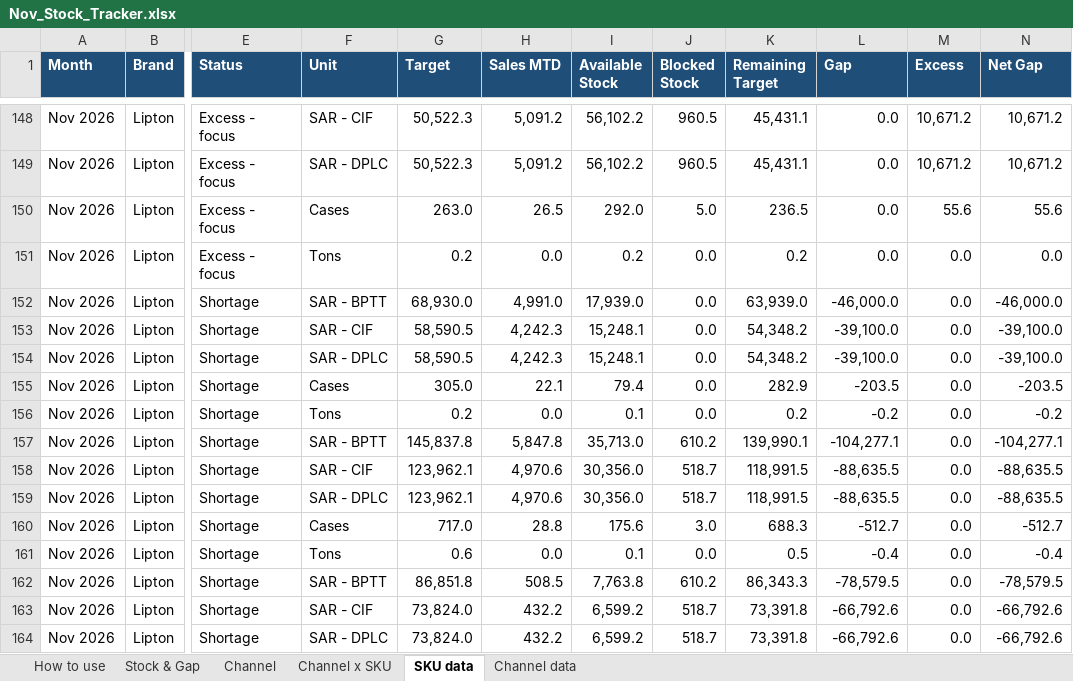
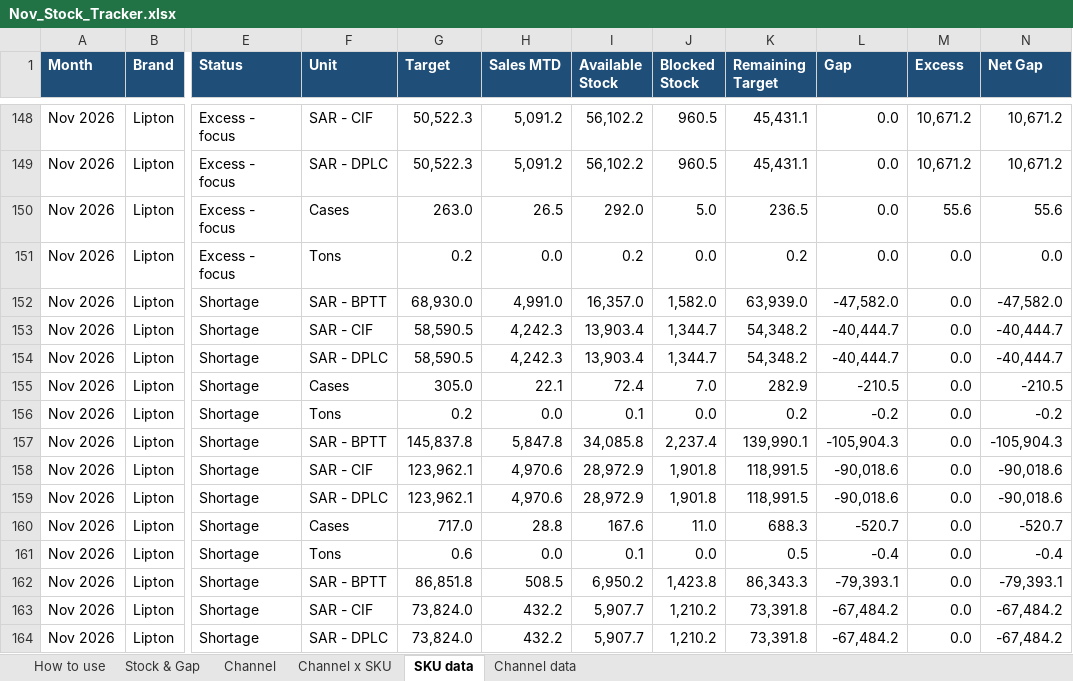
Before and after one commit to abdulrahmanabueldahab-ux/nov-stock-tracker, an Excel workbook: Nov_Stock_Tracker.xlsx, sheet SKU data, drawn as a sheet; only a part is shown, gaps mark what is left out; values as stored, in another font and other column widths than the file's, no borders; charts and pictures not drawn; the diff covers the shown part only; the diff names each change by its address in the sheet, - before the commit and + after, or states it on an @@ line.

```diff
--- a/Nov_Stock_Tracker.xlsx (sheet SKU data)
+++ b/Nov_Stock_Tracker.xlsx (sheet SKU data)
-I152 (Available Stock): 17,939.0
+I152 (Available Stock): 16,357.0
-J152 (Blocked Stock): 0.0
+J152 (Blocked Stock): 1,582.0
-L152 (Gap): -46,000.0
+L152 (Gap): -47,582.0
-N152 (Net Gap): -46,000.0
+N152 (Net Gap): -47,582.0
-I153:I154 (Available Stock): 15,248.1
+I153:I154 (Available Stock): 13,903.4
-J153:J154 (Blocked Stock): 0.0
+J153:J154 (Blocked Stock): 1,344.7
-L153:L154 (Gap): -39,100.0
+L153:L154 (Gap): -40,444.7
-N153:N154 (Net Gap): -39,100.0
+N153:N154 (Net Gap): -40,444.7
-I155 (Available Stock): 79.4
+I155 (Available Stock): 72.4
-J155 (Blocked Stock): 0.0
+J155 (Blocked Stock): 7.0
-L155 (Gap): -203.5
+L155 (Gap): -210.5
-N155 (Net Gap): -203.5
+N155 (Net Gap): -210.5
-I157 (Available Stock): 35,713.0
+I157 (Available Stock): 34,085.8
-J157 (Blocked Stock): 610.2
+J157 (Blocked Stock): 2,237.4
-L157 (Gap): -104,277.1
+L157 (Gap): -105,904.3
-N157 (Net Gap): -104,277.1
+N157 (Net Gap): -105,904.3
-I158:I159 (Available Stock): 30,356.0
+I158:I159 (Available Stock): 28,972.9
-J158:J159 (Blocked Stock): 518.7
+J158:J159 (Blocked Stock): 1,901.8
-L158:L159 (Gap): -88,635.5
+L158:L159 (Gap): -90,018.6
-N158:N159 (Net Gap): -88,635.5
+N158:N159 (Net Gap): -90,018.6
-I160 (Available Stock): 175.6
+I160 (Available Stock): 167.6
-J160 (Blocked Stock): 3.0
+J160 (Blocked Stock): 11.0
-L160 (Gap): -512.7
+L160 (Gap): -520.7
-N160 (Net Gap): -512.7
+N160 (Net Gap): -520.7
-I162 (Available Stock): 7,763.8
+I162 (Available Stock): 6,950.2
-J162 (Blocked Stock): 610.2
+J162 (Blocked Stock): 1,423.8
-L162 (Gap): -78,579.5
+L162 (Gap): -79,393.1
-N162 (Net Gap): -78,579.5
+N162 (Net Gap): -79,393.1
-I163:I164 (Available Stock): 6,599.2
+I163:I164 (Available Stock): 5,907.7
-J163:J164 (Blocked Stock): 518.7
+J163:J164 (Blocked Stock): 1,210.2
-L163:L164 (Gap): -66,792.6
+L163:L164 (Gap): -67,484.2
-N163:N164 (Net Gap): -66,792.6
+N163:N164 (Net Gap): -67,484.2
```
Also changed, not shown: 707 edited cells elsewhere in this sheet, sheet Channel data, sheet Stock & Gap, sheet Channel x SKU, sheet How to use, Stock_Sales_Tracker.xlsx, 1 other file.
